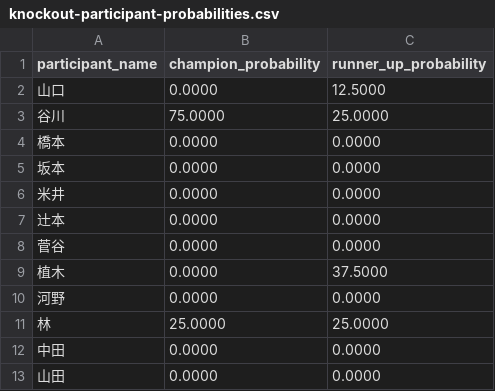
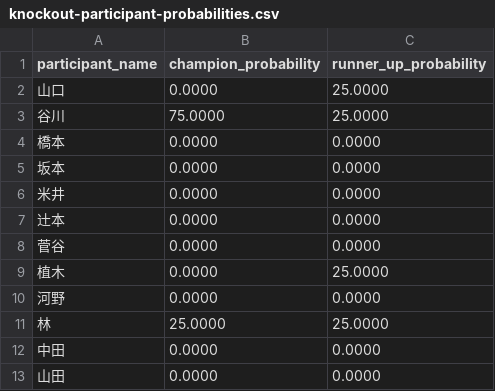
Before and after one commit to yonesuna/zqTPxj2BhiZmVyaDAYv7BqCJU4bYjcFjSvMVad8h, a CSV file: knockout-participant-probabilities.csv, drawn as a sheet.

Commit message:
Update knockout-participant-probabilities.csv

```diff
--- a/knockout-participant-probabilities.csv
+++ b/knockout-participant-probabilities.csv
@@ -1,3 +1,3 @@
 participant_name,champion_probability,runner_up_probability
-山口,0.0000,12.5000
+山口,0.0000,25.0000
 谷川,75.0000,25.0000
@@ -8,3 +8,3 @@ participant_name,champion_probability,runner_up_probability
 菅谷,0.0000,0.0000
-植木,0.0000,37.5000
+植木,0.0000,25.0000
 河野,0.0000,0.0000
```
